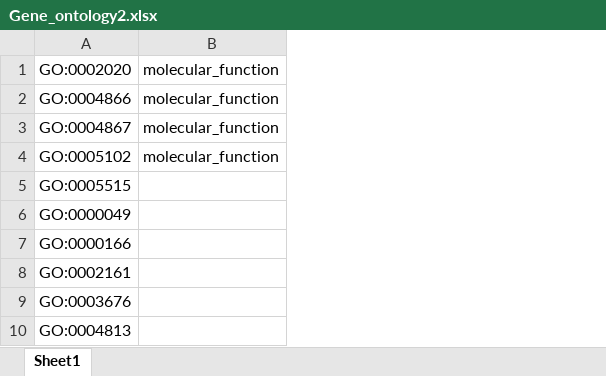
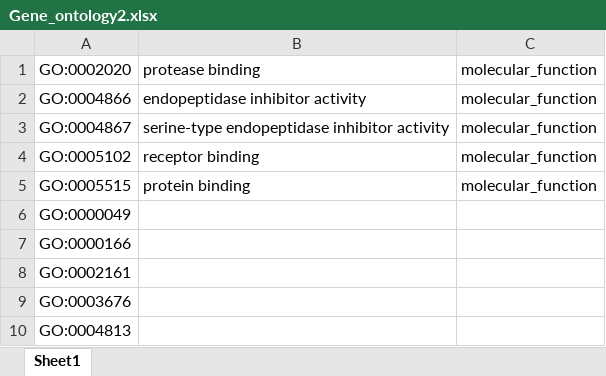
Before and after one commit to santensuru/Gene-Clustering, an Excel workbook: Gene_ontology2.xlsx, sheet Sheet1, drawn as a sheet; only a part is shown; values as stored, in another font and other column widths than the file's, no borders; addresses are those after the commit; the diff names each change by its address in the sheet, - before the commit and + after, or states it on an @@ line.

Commit message:
update crawl function (add GO name)

```diff
--- a/Gene_ontology2.xlsx (sheet Sheet1)
+++ b/Gene_ontology2.xlsx (sheet Sheet1)
+column B, rows 1-5: protease binding | endopeptidase inhibitor activity | serine-type endopeptidase inhibitor activity | receptor binding | protein binding
-C5: (empty)
+C5: molecular_function
```
Also changed, not shown: 1 other file.
